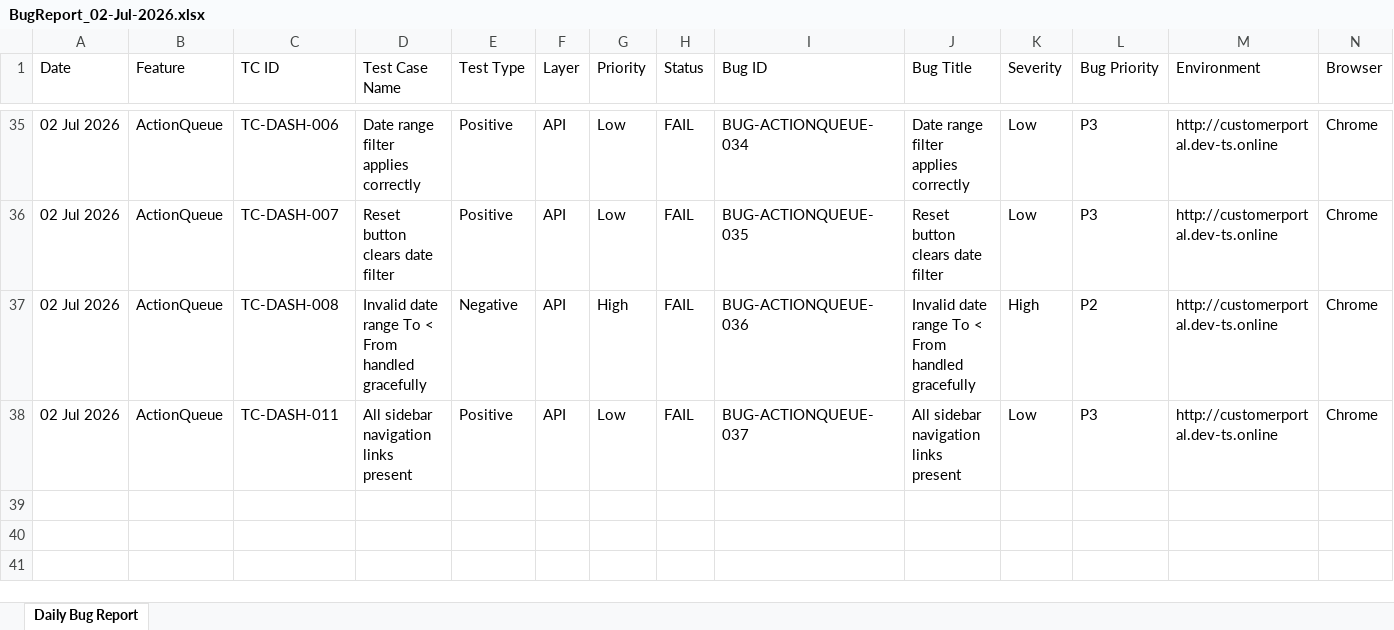
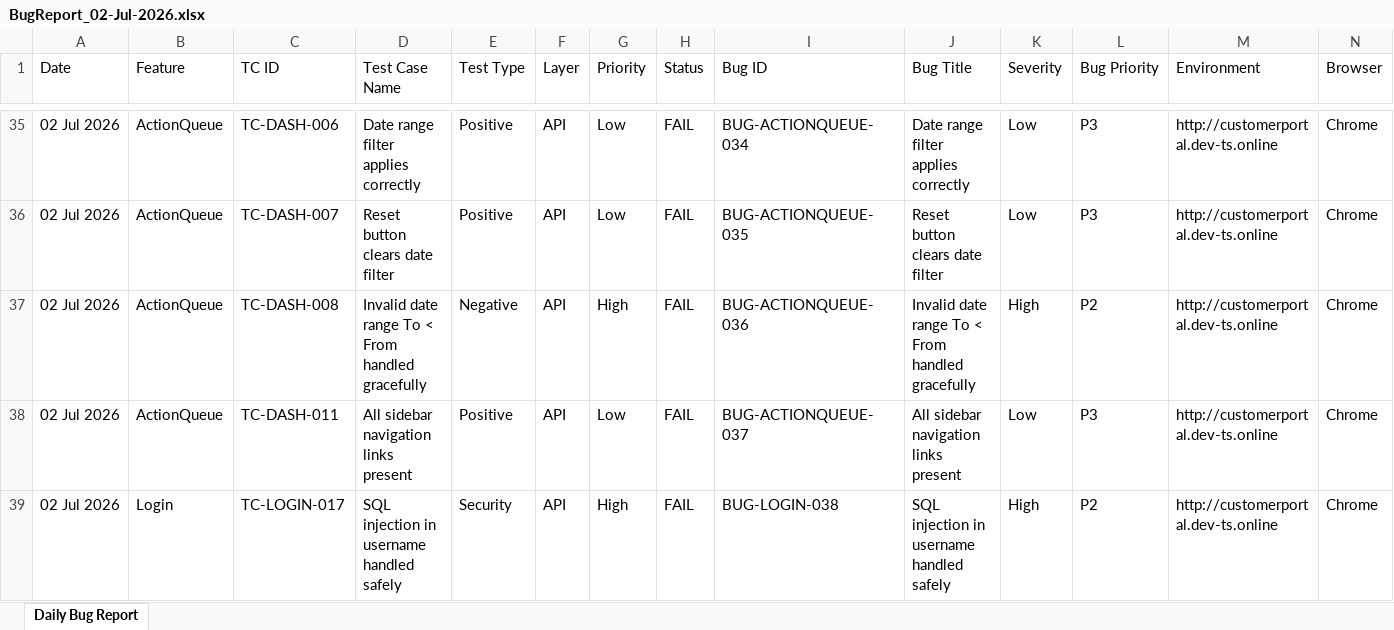
Before and after one commit to TestQueens555/Customer_connect, an Excel workbook: Test Execution Report_Git/Daily Reports/BugReport_02-Jul-2026.xlsx, sheet Daily Bug Report, drawn as a sheet; only a part is shown, gaps mark what is left out; values as stored, in another font and other column widths than the file's, no borders; rows hold the shown columns only; the diff names each change by its address in the sheet, - before the commit and + after, or states it on an @@ line.

```diff
--- a/Test Execution Report_Git/Daily Reports/BugReport_02-Jul-2026.xlsx (sheet Daily Bug Report)
+++ b/Test Execution Report_Git/Daily Reports/BugReport_02-Jul-2026.xlsx (sheet Daily Bug Report)
+row 39: 02 Jul 2026 | Login | TC-LOGIN-017 | SQL injection in username handled safely | Security | API | High | FAIL | BUG-LOGIN-038 | SQL injection in username handled safely | High | P2 | http://customerportal.dev-ts.online | Chrome
```
Also changed, not shown: Test Execution Report_Git/Feature Reports/Login.xlsx.
